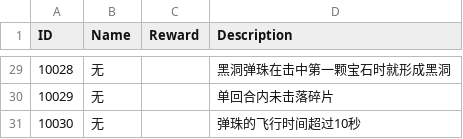
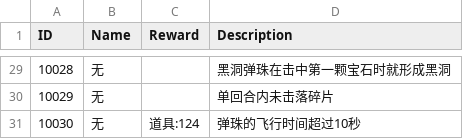
Before and after one commit to liujin-max/WxGame, a CSV file: Assets/Resources/CSV/Achievement.csv, drawn as a sheet; only a part is shown, gaps mark what is left out.

```diff
--- a/Assets/Resources/CSV/Achievement.csv
+++ b/Assets/Resources/CSV/Achievement.csv
@@ -30,2 +30,2 @@ ID,Name,Reward,Description
 10029,无,,单回合内未击落碎片
-10030,无,,弹珠的飞行时间超过10秒
+10030,无,道具:124,弹珠的飞行时间超过10秒
```
Also changed, not shown: Assets/Resources/CSV/Relics.csv, 表格/Achievement.csv, 5 other files.
